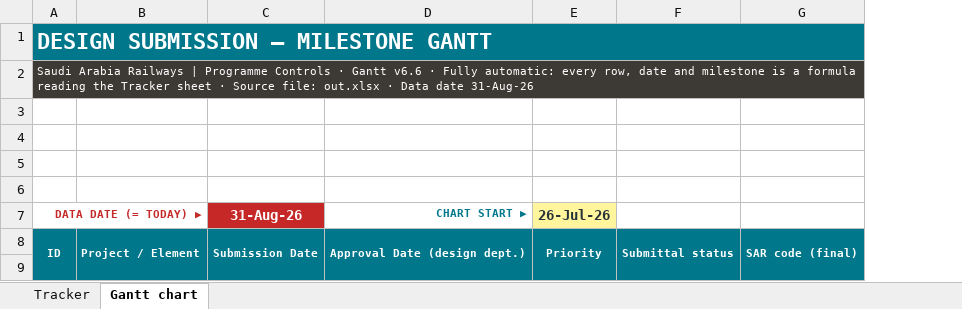
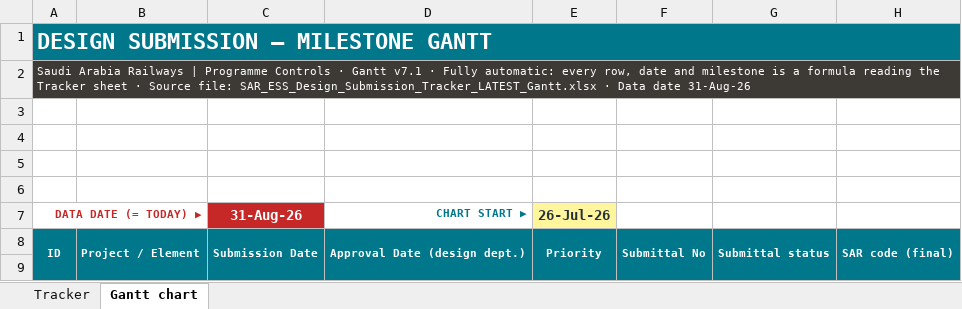
Before and after one commit to mostafaessam8-source/claude-fable-5-prompt, an Excel workbook: tracker-latest/SAR_ESS_Design_Submission_Tracker_LATEST_Gantt.xlsx, sheet Gantt chart, drawn as a sheet; only a part is shown; values as stored, in another font and other column widths than the file's, no borders; conditional formats not drawn; the diff names each change by its address in the sheet, - before the commit and + after, or states it on an @@ line.

```diff
--- a/tracker-latest/SAR_ESS_Design_Submission_Tracker_LATEST_Gantt.xlsx (sheet Gantt chart)
+++ b/tracker-latest/SAR_ESS_Design_Submission_Tracker_LATEST_Gantt.xlsx (sheet Gantt chart)
+column F, row 8: Submittal No
-A2: …· Gantt v6.6 · Fully automatic: every row, date and milestone is a formula reading the Tracker sheet · Source file: out.xlsx · Data…
+A2: …· Gantt v7.1 · Fully automatic: every row, date and milestone is a formula reading the Tracker sheet · Source file: SAR_ESS_Design_Submission_Tracker_LATEST_Gantt.xlsx · Data…
```
Also changed, not shown: sheet Tracker, formulas that keep their value, 4 other files.
